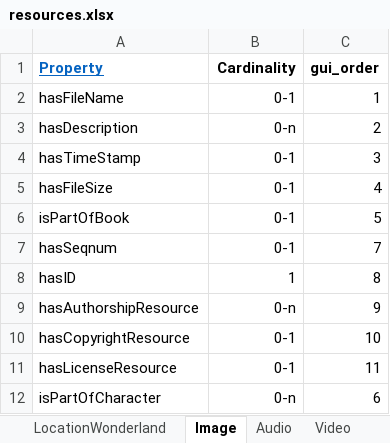
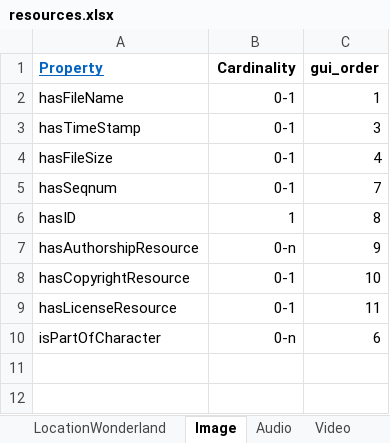
Before and after one commit to dasch-swiss/daschland-scripts, an Excel workbook: daschland_ontology/daschland (Alice in DaSCHland)/resources.xlsx, sheet Image, drawn as a sheet; values as stored, in another font and other column widths than the file's, no borders; the diff names each change by its address in the sheet, - before the commit and + after, or states it on an @@ line.

```diff
--- a/daschland_ontology/daschland (Alice in DaSCHland)/resources.xlsx (sheet Image)
+++ b/daschland_ontology/daschland (Alice in DaSCHland)/resources.xlsx (sheet Image)
-row 3: hasDescription | 0-n | 2
-row 6: isPartOfBook | 0-1 | 5
```
Also changed, not shown: sheet classes, other sheet tabs, 1 other file.
